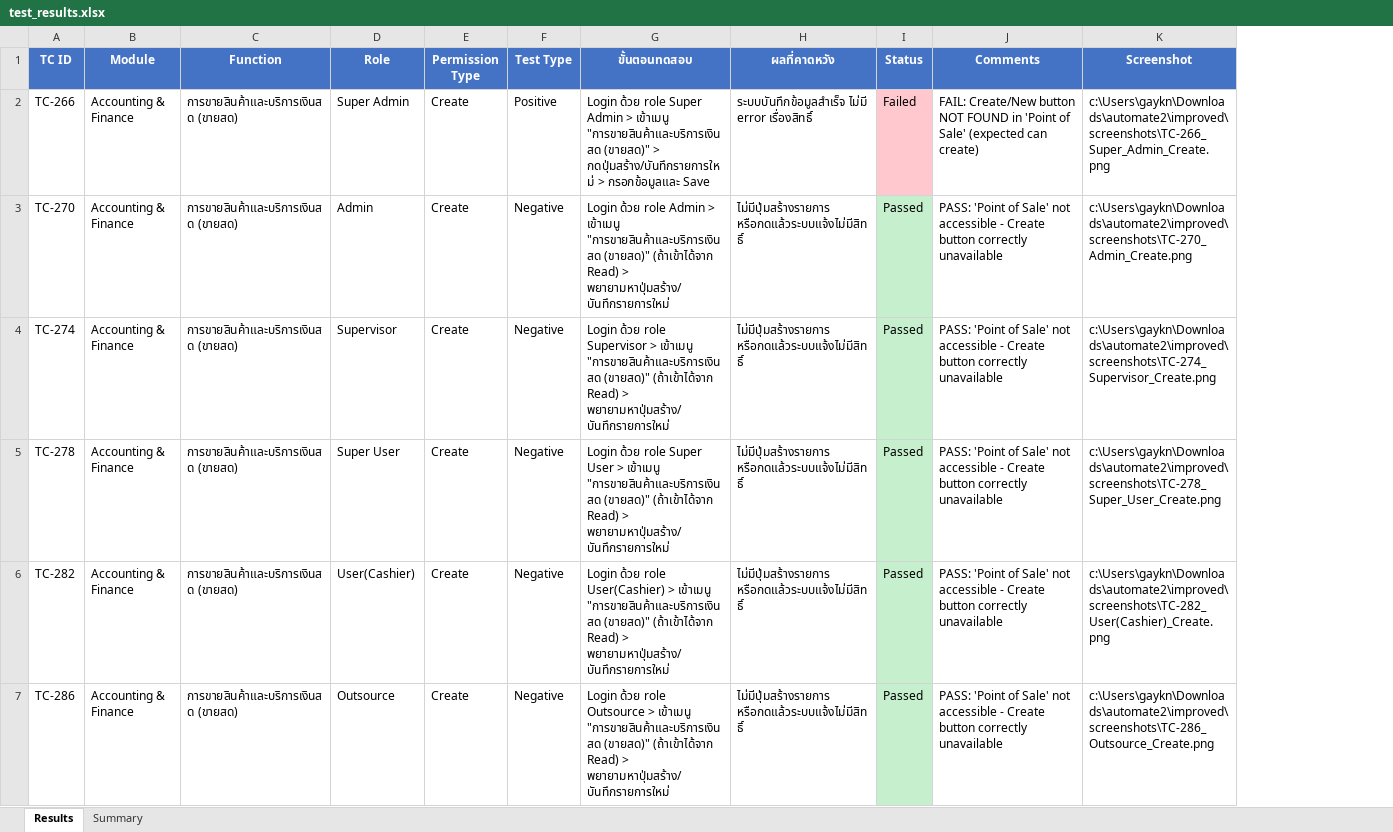
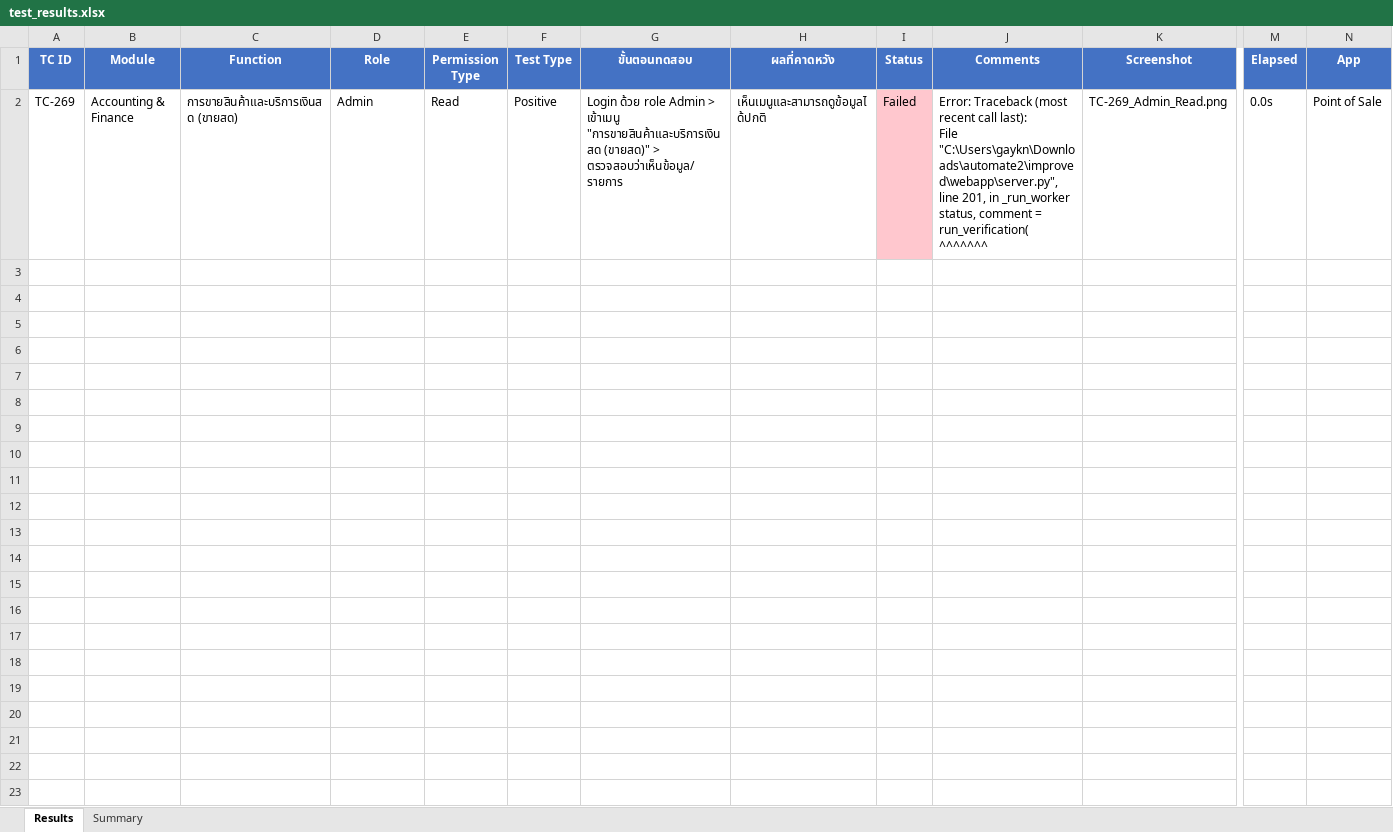
Before and after one commit to JANGDEAJ/AUTOMATEBOM, an Excel workbook: automate2/improved/reports/test_results.xlsx, sheet Results, drawn as a sheet; only a part is shown, gaps mark what is left out; values as stored, in another font and other column widths than the file's, no borders; removed rows and columns are numbered as before the commit, all else as after; rows hold the shown columns only; ↵ is a line break in a cell; the diff names each change by its address in the sheet, - before the commit and + after, or states it on an @@ line.

```diff
--- a/automate2/improved/reports/test_results.xlsx (sheet Results)
+++ b/automate2/improved/reports/test_results.xlsx (sheet Results)
+column M (Elapsed), row 2: 0.0s
+column N (App), row 2: Point of Sale
-A2 (TC ID): TC-266
+A2 (TC ID): TC-269
-D2 (Role): Super Admin
+D2 (Role): Admin
-E2 (Permission Type): Create
+E2 (Permission Type): Read
-G2 (ขั้นตอนทดสอบ): …ด้วย role Super Admin > เข้าเมนู "การขายสินค้าและบริการเงินสด (ขายสด)" > กดปุ่มสร้าง/บันทึกรายการใหม่ > กรอกข้อมูลและ Save
+G2 (ขั้นตอนทดสอบ): …ด้วย role Admin > เข้าเมนู "การขายสินค้าและบริการเงินสด (ขายสด)" > ตรวจสอบว่าเห็นข้อมูล/รายการ
-H2 (ผลที่คาดหวัง): ระบบบันทึกข้อมูลสำเร็จ ไม่มี error เรื่องสิทธิ์
+H2 (ผลที่คาดหวัง): เห็นเมนูและสามารถดูข้อมูลได้ปกติ
-J2 (Comments): FAIL: Create/New button NOT FOUND in 'Point of Sale' (expected can create)
+J2 (Comments): Error: Traceback (most recent call last): ↵ File "C:\Users\gaykn\Downloads\automate2\improved\webapp\server.py", line 201, in _run_worker ↵ status, comment = run_verification( ↵ ^^^^^^^
-K2 (Screenshot): c:\Users\gaykn\Downloads\automate2\improved\screenshots\TC-266_Super_Admin_Create.png
+K2 (Screenshot): TC-269_Admin_Read.png
-row 3: TC-270 | Accounting & Finance | การขายสินค้าและบริการเงินสด (ขายสด) | Admin | Create | Negative | Login ด้วย role Admin > เข้าเมนู "การขายสินค้าและบริการเงินสด (ขายสด)" (ถ้าเข้าได้จาก Read) > พยายามหาปุ่มสร้าง/บันทึกรายการใหม่ | ไม่มีปุ่มสร้างรายการ หรือกดแล้วระบบแจ้งไม่มีสิทธิ์ | Passed | PASS: 'Point of Sale' not accessible - Create button correctly unavailable | c:\Users\gaykn\Downloads\automate2\improved\screenshots\TC-270_Admin_Create.png
-row 4: TC-274 | Accounting & Finance | การขายสินค้าและบริการเงินสด (ขายสด) | Supervisor | Create | Negative | Login ด้วย role Supervisor > เข้าเมนู "การขายสินค้าและบริการเงินสด (ขายสด)" (ถ้าเข้าได้จาก Read) > พยายามหาปุ่มสร้าง/บันทึกรายการใหม่ | ไม่มีปุ่มสร้างรายการ หรือกดแล้วระบบแจ้งไม่มีสิทธิ์ | Passed | PASS: 'Point of Sale' not accessible - Create button correctly unavailable | c:\Users\gaykn\Downloads\automate2\improved\screenshots\TC-274_Supervisor_Create.png
-row 5: TC-278 | Accounting & Finance | การขายสินค้าและบริการเงินสด (ขายสด) | Super User | Create | Negative | Login ด้วย role Super User > เข้าเมนู "การขายสินค้าและบริการเงินสด (ขายสด)" (ถ้าเข้าได้จาก Read) > พยายามหาปุ่มสร้าง/บันทึกรายการใหม่ | ไม่มีปุ่มสร้างรายการ หรือกดแล้วระบบแจ้งไม่มีสิทธิ์ | Passed | PASS: 'Point of Sale' not accessible - Create button correctly unavailable | c:\Users\gaykn\Downloads\automate2\improved\screenshots\TC-278_Super_User_Create.png
-row 6: TC-282 | Accounting & Finance | การขายสินค้าและบริการเงินสด (ขายสด) | User(Cashier) | Create | Negative | Login ด้วย role User(Cashier) > เข้าเมนู "การขายสินค้าและบริการเงินสด (ขายสด)" (ถ้าเข้าได้จาก Read) > พยายามหาปุ่มสร้าง/บันทึกรายการใหม่ | ไม่มีปุ่มสร้างรายการ หรือกดแล้วระบบแจ้งไม่มีสิทธิ์ | Passed | PASS: 'Point of Sale' not accessible - Create button correctly unavailable | c:\Users\gaykn\Downloads\automate2\improved\screenshots\TC-282_User(Cashier)_Create.png
-row 7: TC-286 | Accounting & Finance | การขายสินค้าและบริการเงินสด (ขายสด) | Outsource | Create | Negative | Login ด้วย role Outsource > เข้าเมนู "การขายสินค้าและบริการเงินสด (ขายสด)" (ถ้าเข้าได้จาก Read) > พยายามหาปุ่มสร้าง/บันทึกรายการใหม่ | ไม่มีปุ่มสร้างรายการ หรือกดแล้วระบบแจ้งไม่มีสิทธิ์ | Passed | PASS: 'Point of Sale' not accessible - Create button correctly unavailable | c:\Users\gaykn\Downloads\automate2\improved\screenshots\TC-286_Outsource_Create.png
```
Also changed, not shown: sheet Summary, 8 other files.
